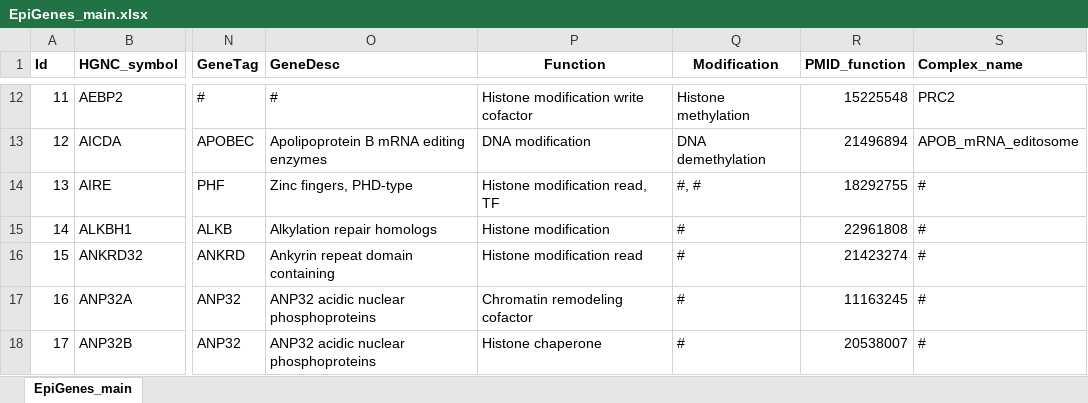
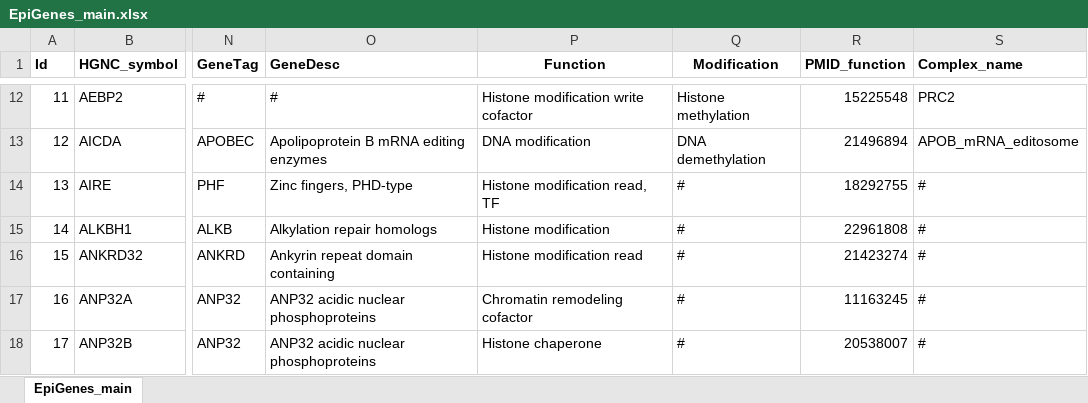
Before and after one commit to autosome-ru/epifactors_webapp, an Excel workbook: public/public_data/v1.7.3/EpiGenes_main.xlsx, sheet EpiGenes_main, drawn as a sheet; only a part is shown, gaps mark what is left out; values as stored, in another font and other column widths than the file's, no borders; charts and pictures not drawn; the diff covers the shown part only; the diff names each change by its address in the sheet, - before the commit and + after, or states it on an @@ line.

Commit message:
dropped empty modifications (marked as #) from gene list

```diff
--- a/public/public_data/v1.7.3/EpiGenes_main.xlsx (sheet EpiGenes_main)
+++ b/public/public_data/v1.7.3/EpiGenes_main.xlsx (sheet EpiGenes_main)
-Q14 (Modification): #, #
+Q14 (Modification): #
```
Also changed, not shown: 61 edited cells elsewhere in this sheet, 1 other file.
